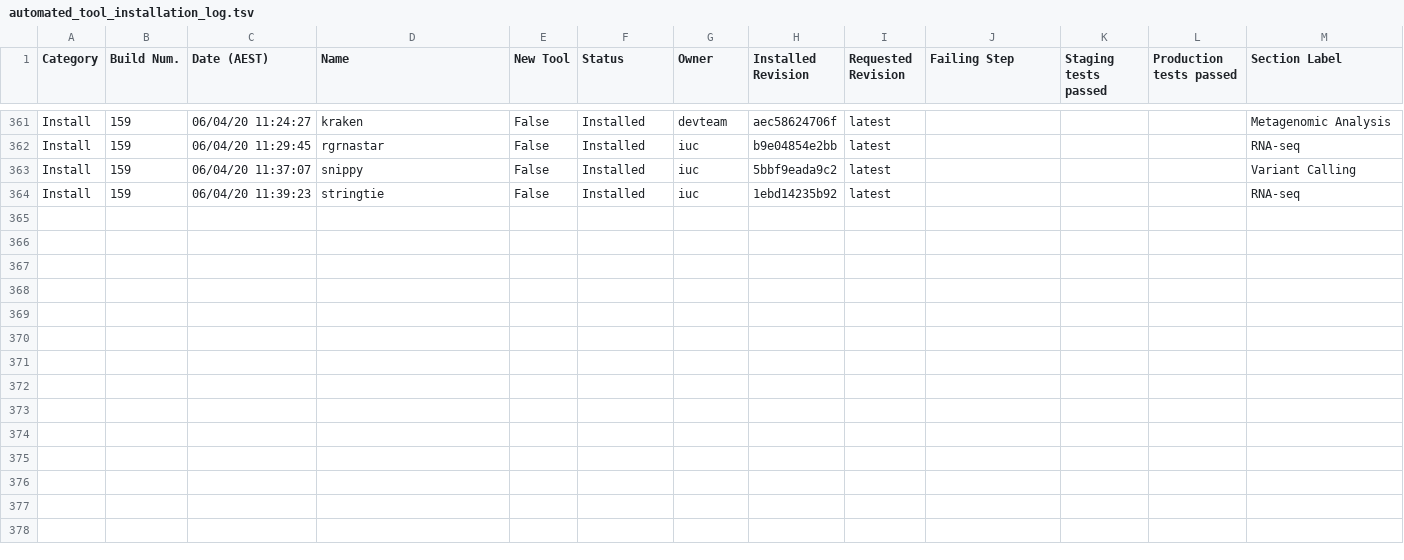
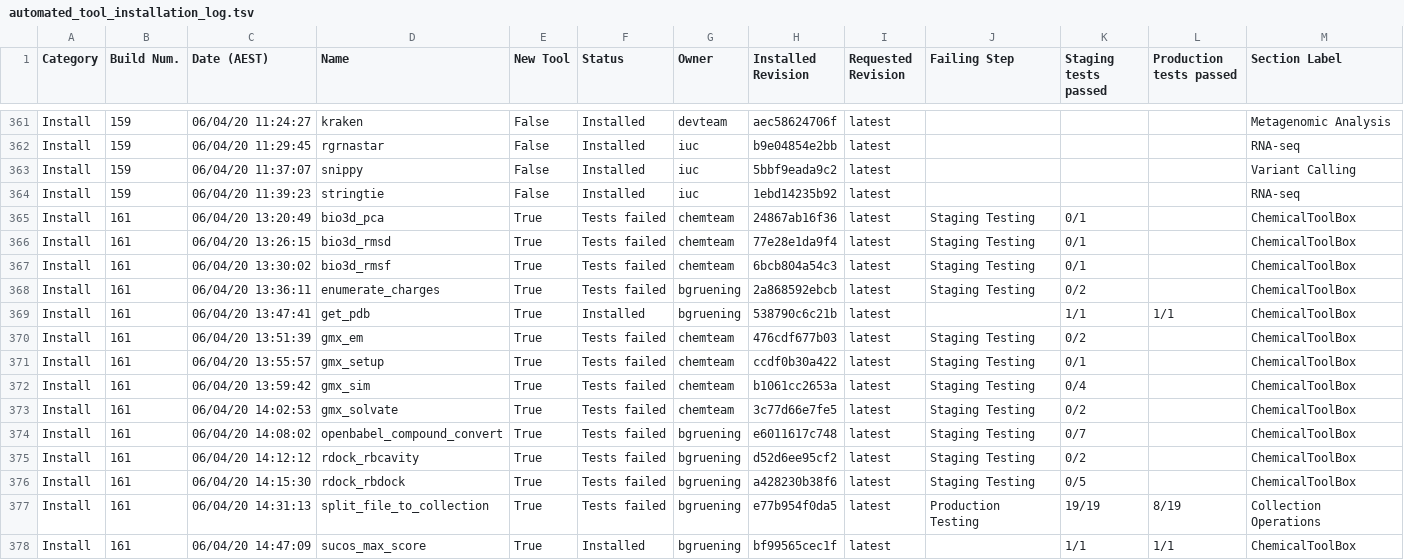
Before and after one commit to usegalaxy-au/usegalaxy-au-tools, a TSV file: automated_tool_installation_log.tsv, drawn as a sheet; only a part is shown, gaps mark what is left out; rows hold the shown columns only; the diff names each change by its address in the sheet, - before the commit and + after, or states it on an @@ line.

Commit message:
Jenkins install build 161.

```diff
--- a/automated_tool_installation_log.tsv
+++ b/automated_tool_installation_log.tsv
+row 365: Install | 161 | 06/04/20 13:20:49 | bio3d_pca | True | Tests failed | chemteam | 24867ab16f36 | latest | Staging Testing | 0/1 |  | ChemicalToolBox
+row 366: Install | 161 | 06/04/20 13:26:15 | bio3d_rmsd | True | Tests failed | chemteam | 77e28e1da9f4 | latest | Staging Testing | 0/1 |  | ChemicalToolBox
+row 367: Install | 161 | 06/04/20 13:30:02 | bio3d_rmsf | True | Tests failed | chemteam | 6bcb804a54c3 | latest | Staging Testing | 0/1 |  | ChemicalToolBox
+row 368: Install | 161 | 06/04/20 13:36:11 | enumerate_charges | True | Tests failed | bgruening | 2a868592ebcb | latest | Staging Testing | 0/2 |  | ChemicalToolBox
+row 369: Install | 161 | 06/04/20 13:47:41 | get_pdb | True | Installed | bgruening | 538790c6c21b | latest |  | 1/1 | 1/1 | ChemicalToolBox
+row 370: Install | 161 | 06/04/20 13:51:39 | gmx_em | True | Tests failed | chemteam | 476cdf677b03 | latest | Staging Testing | 0/2 |  | ChemicalToolBox
+row 371: Install | 161 | 06/04/20 13:55:57 | gmx_setup | True | Tests failed | chemteam | ccdf0b30a422 | latest | Staging Testing | 0/1 |  | ChemicalToolBox
+row 372: Install | 161 | 06/04/20 13:59:42 | gmx_sim | True | Tests failed | chemteam | b1061cc2653a | latest | Staging Testing | 0/4 |  | ChemicalToolBox
+row 373: Install | 161 | 06/04/20 14:02:53 | gmx_solvate | True | Tests failed | chemteam | 3c77d66e7fe5 | latest | Staging Testing | 0/2 |  | ChemicalToolBox
+row 374: Install | 161 | 06/04/20 14:08:02 | openbabel_compound_convert | True | Tests failed | bgruening | e6011617c748 | latest | Staging Testing | 0/7 |  | ChemicalToolBox
+row 375: Install | 161 | 06/04/20 14:12:12 | rdock_rbcavity | True | Tests failed | bgruening | d52d6ee95cf2 | latest | Staging Testing | 0/2 |  | ChemicalToolBox
+row 376: Install | 161 | 06/04/20 14:15:30 | rdock_rbdock | True | Tests failed | bgruening | a428230b38f6 | latest | Staging Testing | 0/5 |  | ChemicalToolBox
+row 377: Install | 161 | 06/04/20 14:31:13 | split_file_to_collection | True | Tests failed | bgruening | e77b954f0da5 | latest | Production Testing | 19/19 | 8/19 | Collection Operations
+row 378: Install | 161 | 06/04/20 14:47:09 | sucos_max_score | True | Installed | bgruening | bf99565cec1f | latest |  | 1/1 | 1/1 | ChemicalToolBox
```
Also changed, not shown: 14 other files.
